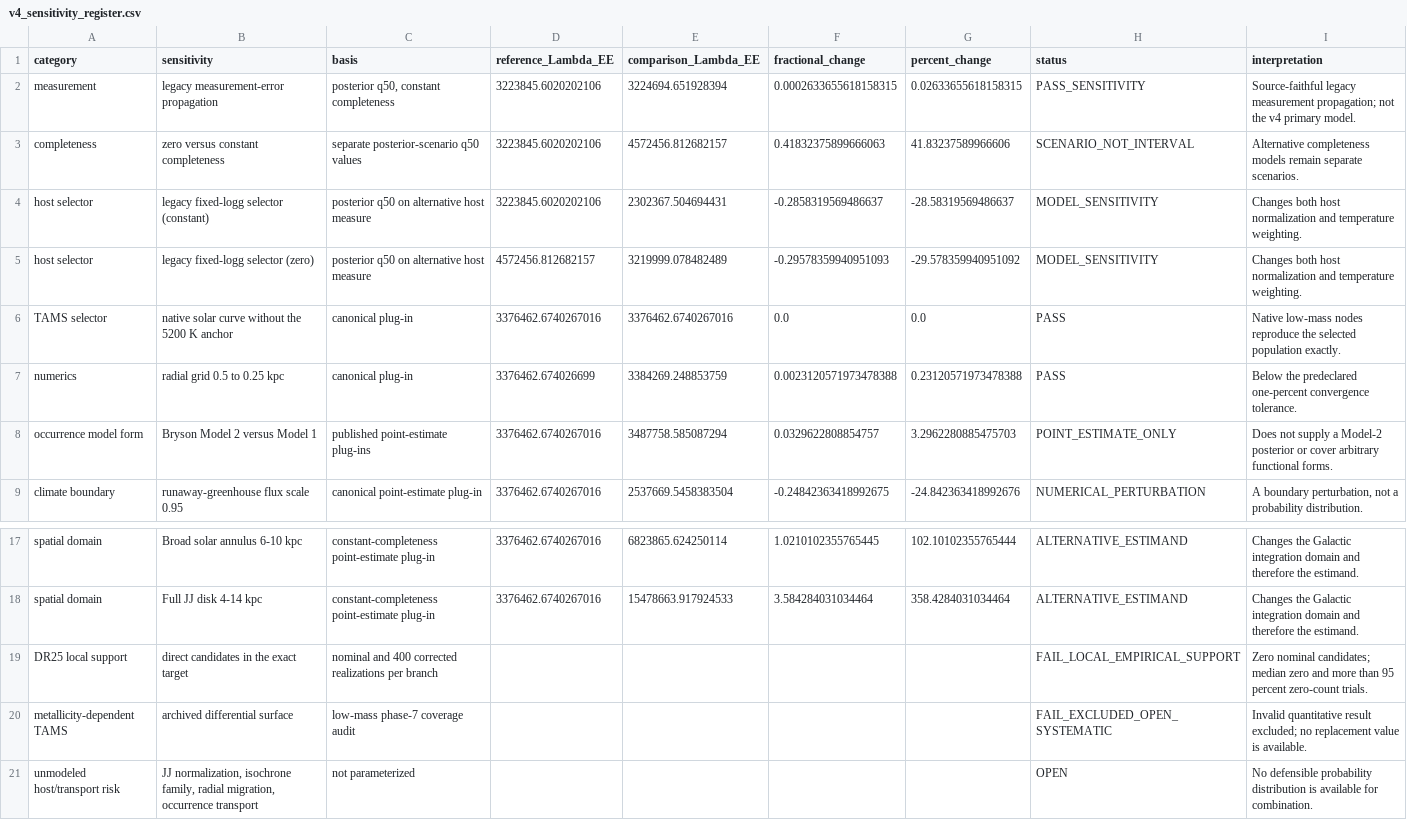
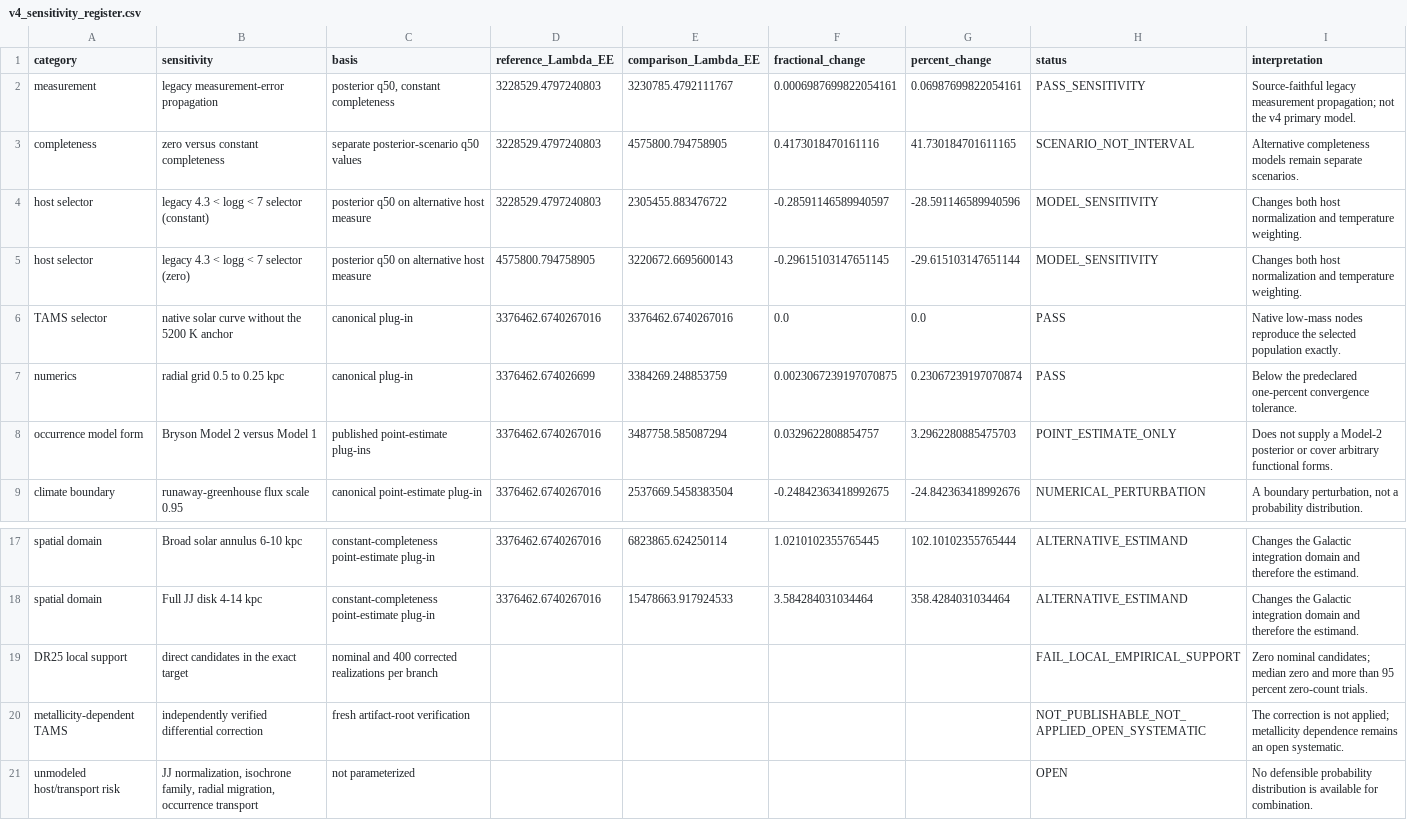
Before and after one commit to jerseroman/Exo-Earth-Candidate-Population-Projection-Pipeline, a CSV file: research/v4-validation/frozen-sensitivities/v4_sensitivity_register.csv, drawn as a sheet; only a part is shown, gaps mark what is left out.

```diff
--- a/research/v4-validation/frozen-sensitivities/v4_sensitivity_register.csv
+++ b/research/v4-validation/frozen-sensitivities/v4_sensitivity_register.csv
@@ -1,8 +1,8 @@
 category,sensitivity,basis,reference_Lambda_EE,comparison_Lambda_EE,fractional_change,percent_change,status,interpretation
-measurement,legacy measurement-error propagation,"posterior q50, constant completeness",3223845.6020202106,3224694.651928394,0.0002633655618158315,0.02633655618158315,PASS_SENSITIVITY,Source-faithful legacy measurement propagation; not the v4 primary model.
-completeness,zero versus constant completeness,separate posterior-scenario q50 values,3223845.6020202106,4572456.812682157,0.41832375899666063,41.83237589966606,SCENARIO_NOT_INTERVAL,Alternative completeness models remain separate scenarios.
-host selector,legacy fixed-logg selector (constant),posterior q50 on alternative host measure,3223845.6020202106,2302367.504694431,-0.2858319569486637,-28.58319569486637,MODEL_SENSITIVITY,Changes both host normalization and temperature weighting.
-host selector,legacy fixed-logg selector (zero),posterior q50 on alternative host measure,4572456.812682157,3219999.078482489,-0.29578359940951093,-29.578359940951092,MODEL_SENSITIVITY,Changes both host normalization and temperature weighting.
+measurement,legacy measurement-error propagation,"posterior q50, constant completeness",3228529.4797240803,3230785.4792111767,0.0006987699822054161,0.06987699822054161,PASS_SENSITIVITY,Source-faithful legacy measurement propagation; not the v4 primary model.
+completeness,zero versus constant completeness,separate posterior-scenario q50 values,3228529.4797240803,4575800.794758905,0.4173018470161116,41.730184701611165,SCENARIO_NOT_INTERVAL,Alternative completeness models remain separate scenarios.
+host selector,legacy 4.3 < logg < 7 selector (constant),posterior q50 on alternative host measure,3228529.4797240803,2305455.883476722,-0.28591146589940597,-28.591146589940596,MODEL_SENSITIVITY,Changes both host normalization and temperature weighting.
+host selector,legacy 4.3 < logg < 7 selector (zero),posterior q50 on alternative host measure,4575800.794758905,3220672.6695600143,-0.29615103147651145,-29.615103147651144,MODEL_SENSITIVITY,Changes both host normalization and temperature weighting.
 TAMS selector,native solar curve without the 5200 K anchor,canonical plug-in,3376462.6740267016,3376462.6740267016,0.0,0.0,PASS,Native low-mass nodes reproduce the selected population exactly.
-numerics,radial grid 0.5 to 0.25 kpc,canonical plug-in,3376462.674026699,3384269.248853759,0.0023120571973478388,0.23120571973478388,PASS,Below the predeclared one-percent convergence tolerance.
+numerics,radial grid 0.5 to 0.25 kpc,canonical plug-in,3376462.674026699,3384269.248853759,0.0023067239197070875,0.23067239197070874,PASS,Below the predeclared one-percent convergence tolerance.
 occurrence model form,Bryson Model 2 versus Model 1,published point-estimate plug-ins,3376462.6740267016,3487758.585087294,0.0329622808854757,3.2962280885475703,POINT_ESTIMATE_ONLY,Does not supply a Model-2 posterior or cover arbitrary functional forms.
@@ -19,3 +19,3 @@ spatial domain,Full JJ disk 4-14 kpc,constant-completeness point-estimate plug-i
 DR25 local support,direct candidates in the exact target,nominal and 400 corrected realizations per branch,,,,,FAIL_LOCAL_EMPIRICAL_SUPPORT,Zero nominal candidates; median zero and more than 95 percent zero-count trials.
-metallicity-dependent TAMS,archived differential surface,low-mass phase-7 coverage audit,,,,,FAIL_EXCLUDED_OPEN_SYSTEMATIC,Invalid quantitative result excluded; no replacement value is available.
+metallicity-dependent TAMS,independently verified differential correction,fresh artifact-root verification,,,,,NOT_PUBLISHABLE_NOT_APPLIED_OPEN_SYSTEMATIC,The correction is not applied; metallicity dependence remains an open systematic.
 unmodeled host/transport risk,"JJ normalization, isochrone family, radial migration, occurrence transport",not parameterized,,,,,OPEN,No defensible probability distribution is available for combination.
```
Also changed, not shown: provenance/LICENSE_MATRIX.csv, research/bryson-joint-posterior/frozen-v4/v4_galactic_quantiles.csv, 32 other files.
